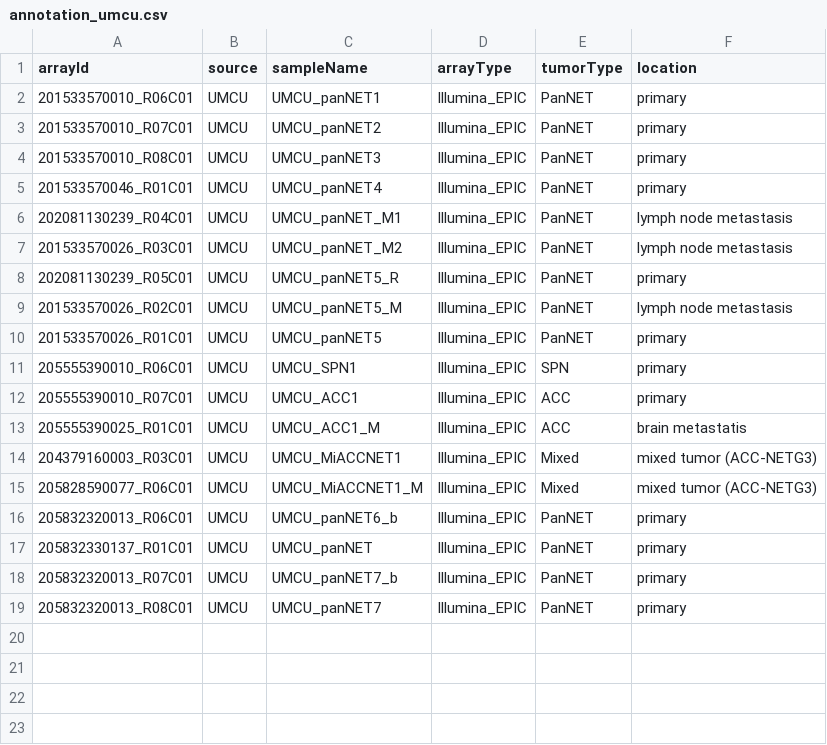
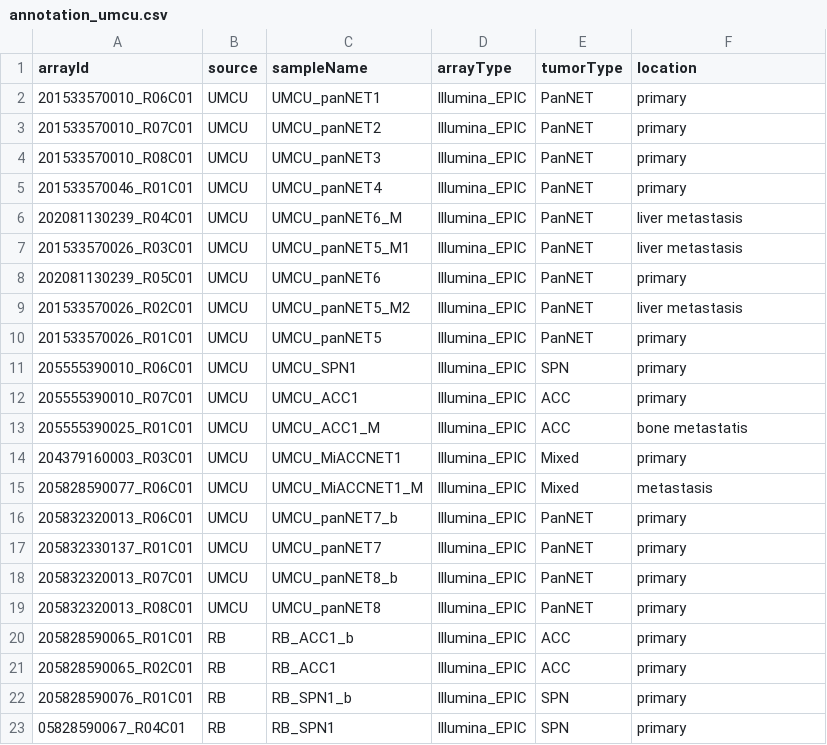
Before and after one commit to averschuur/pancreas, a CSV file: 00_christoph_annotation/cleaned/annotation_umcu.csv, drawn as a sheet.

Commit message:
Update annotation_umcu.csv

```diff
--- a/00_christoph_annotation/cleaned/annotation_umcu.csv
+++ b/00_christoph_annotation/cleaned/annotation_umcu.csv
@@ -5,6 +5,6 @@ arrayId,source,sampleName,arrayType,tumorType,location
 201533570046_R01C01,UMCU,UMCU_panNET4,Illumina_EPIC,PanNET,primary
-202081130239_R04C01,UMCU,UMCU_panNET_M1,Illumina_EPIC,PanNET,lymph node metastasis
-201533570026_R03C01,UMCU,UMCU_panNET_M2,Illumina_EPIC,PanNET,lymph node metastasis
-202081130239_R05C01,UMCU,UMCU_panNET5_R,Illumina_EPIC,PanNET,primary
-201533570026_R02C01,UMCU,UMCU_panNET5_M,Illumina_EPIC,PanNET,lymph node metastasis
+202081130239_R04C01,UMCU,UMCU_panNET6_M,Illumina_EPIC,PanNET,liver metastasis
+201533570026_R03C01,UMCU,UMCU_panNET5_M1,Illumina_EPIC,PanNET,liver metastasis
+202081130239_R05C01,UMCU,UMCU_panNET6,Illumina_EPIC,PanNET,primary
+201533570026_R02C01,UMCU,UMCU_panNET5_M2,Illumina_EPIC,PanNET,liver metastasis
 201533570026_R01C01,UMCU,UMCU_panNET5,Illumina_EPIC,PanNET,primary
@@ -12,8 +12,12 @@ arrayId,source,sampleName,arrayType,tumorType,location
 205555390010_R07C01,UMCU,UMCU_ACC1,Illumina_EPIC,ACC,primary
-205555390025_R01C01,UMCU,UMCU_ACC1_M,Illumina_EPIC,ACC,brain metastatis
-204379160003_R03C01,UMCU,UMCU_MiACCNET1,Illumina_EPIC,Mixed,mixed tumor (ACC-NETG3)
-205828590077_R06C01,UMCU,UMCU_MiACCNET1_M,Illumina_EPIC,Mixed,mixed tumor (ACC-NETG3)
-205832320013_R06C01,UMCU,UMCU_panNET6_b,Illumina_EPIC,PanNET,primary
-205832330137_R01C01,UMCU,UMCU_panNET,Illumina_EPIC,PanNET,primary
-205832320013_R07C01,UMCU,UMCU_panNET7_b,Illumina_EPIC,PanNET,primary
-205832320013_R08C01,UMCU,UMCU_panNET7,Illumina_EPIC,PanNET,primary
+205555390025_R01C01,UMCU,UMCU_ACC1_M,Illumina_EPIC,ACC,bone metastatis
+204379160003_R03C01,UMCU,UMCU_MiACCNET1,Illumina_EPIC,Mixed,primary
+205828590077_R06C01,UMCU,UMCU_MiACCNET1_M,Illumina_EPIC,Mixed,metastasis
+205832320013_R06C01,UMCU,UMCU_panNET7_b,Illumina_EPIC,PanNET,primary
+205832330137_R01C01,UMCU,UMCU_panNET7,Illumina_EPIC,PanNET,primary
+205832320013_R07C01,UMCU,UMCU_panNET8_b,Illumina_EPIC,PanNET,primary
+205832320013_R08C01,UMCU,UMCU_panNET8,Illumina_EPIC,PanNET,primary
+205828590065_R01C01,RB,RB_ACC1_b,Illumina_EPIC,ACC,primary
+205828590065_R02C01,RB,RB_ACC1,Illumina_EPIC,ACC,primary
+205828590076_R01C01,RB,RB_SPN1_b,Illumina_EPIC,SPN,primary
+05828590067_R04C01,RB,RB_SPN1,Illumina_EPIC,SPN,primary
```
